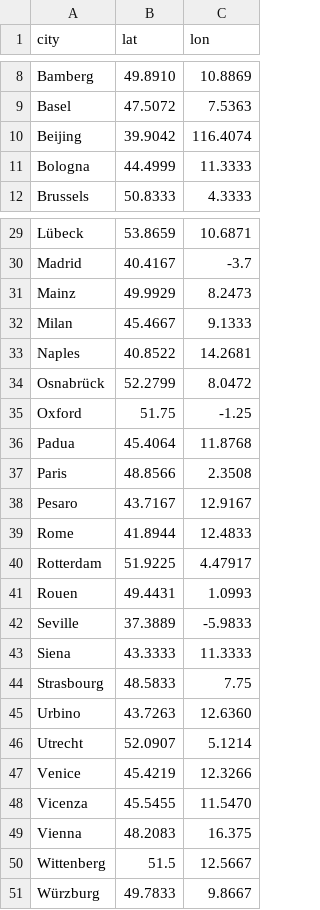
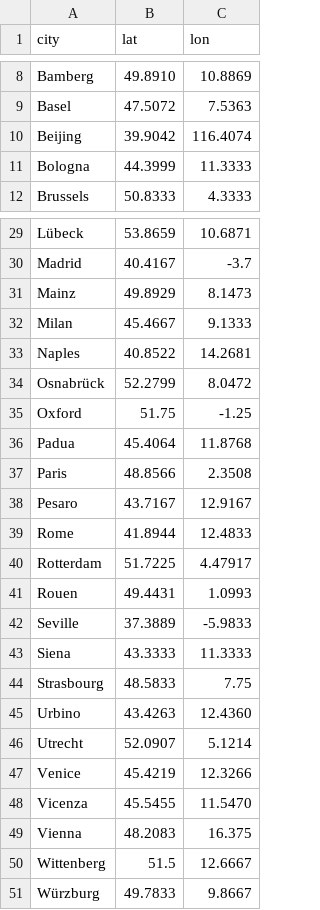
Before and after one commit to ReallyLiri/elements-timeline, a CSV file: public/data/cities.csv, drawn as a sheet; only a part is shown, gaps mark what is left out.

```diff
--- a/public/data/cities.csv
+++ b/public/data/cities.csv
@@ -10,3 +10,3 @@ Basel,47.5072,7.5363
 Beijing,39.9042,116.4074
-Bologna,44.4999,11.3333
+Bologna,44.3999,11.3333
 Brussels,50.8333,4.3333
@@ -30,3 +30,3 @@ Lübeck,53.8659,10.6871
 Madrid,40.4167,-3.7
-Mainz,49.9929,8.2473
+Mainz,49.8929,8.1473
 Milan,45.4667,9.1333
@@ -39,3 +39,3 @@ Pesaro,43.7167,12.9167
 Rome,41.8944,12.4833
-Rotterdam,51.9225,4.47917
+Rotterdam,51.7225,4.47917
 Rouen,49.4431,1.0993
@@ -44,3 +44,3 @@ Siena,43.3333,11.3333
 Strasbourg,48.5833,7.75
-Urbino,43.7263,12.6360
+Urbino,43.4263,12.4360
 Utrecht,52.0907,5.1214
@@ -49,3 +49,3 @@ Vicenza,45.5455,11.5470
 Vienna,48.2083,16.375
-Wittenberg,51.5,12.5667
+Wittenberg,51.5,12.6667
 Würzburg,49.7833,9.8667
```
Also changed, not shown: 3 other files.
